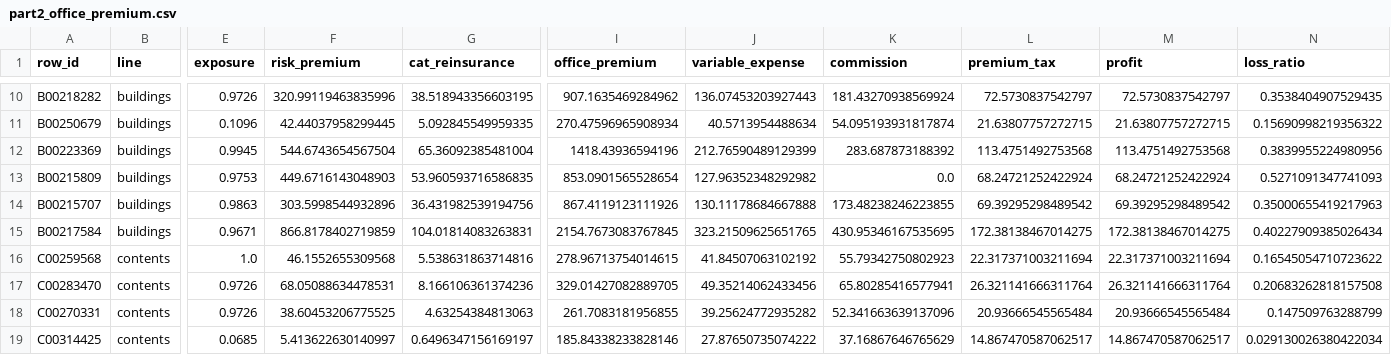
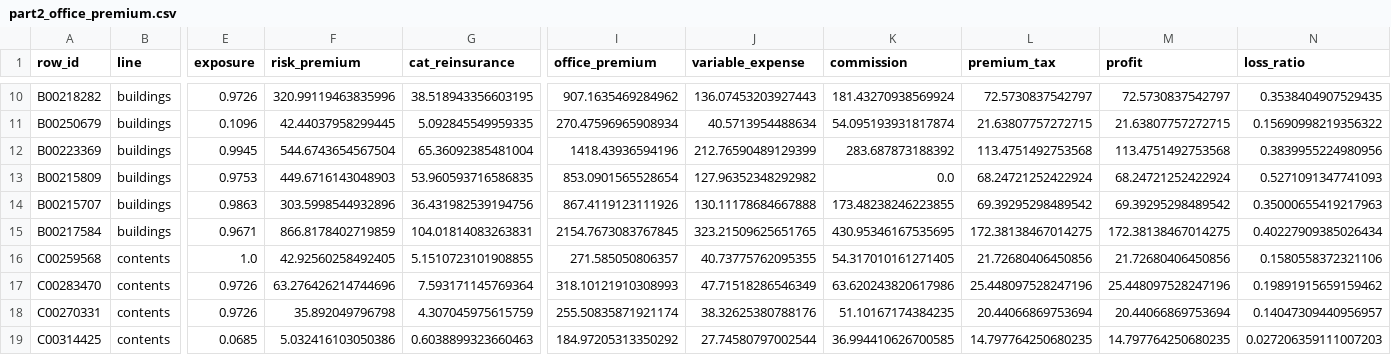
Before and after one commit to farmcoding/iaa-hackathon-2026, a CSV file: reports/part2_office_premium.csv, drawn as a sheet; only a part is shown, gaps mark what is left out; the diff covers the shown part only; the diff names each change by its address in the sheet, - before the commit and + after, or states it on an @@ line.

```diff
--- a/reports/part2_office_premium.csv
+++ b/reports/part2_office_premium.csv
-F16 (risk_premium): 46.1552655309568
+F16 (risk_premium): 42.92560258492405
-G16 (cat_reinsurance): 5.538631863714816
+G16 (cat_reinsurance): 5.1510723101908855
-I16 (office_premium): 278.96713754014615
+I16 (office_premium): 271.585050806357
-J16 (variable_expense): 41.84507063102192
+J16 (variable_expense): 40.73775762095355
-K16 (commission): 55.79342750802923
+K16 (commission): 54.317010161271405
-L16 (premium_tax): 22.317371003211694
+L16 (premium_tax): 21.72680406450856
-M16 (profit): 22.317371003211694
+M16 (profit): 21.72680406450856
-N16 (loss_ratio): 0.16545054710723622
+N16 (loss_ratio): 0.1580558372321106
-F17 (risk_premium): 68.05088634478531
+F17 (risk_premium): 63.276426214744696
-G17 (cat_reinsurance): 8.166106361374236
+G17 (cat_reinsurance): 7.593171145769364
-I17 (office_premium): 329.01427082889705
+I17 (office_premium): 318.10121910308993
-J17 (variable_expense): 49.35214062433456
+J17 (variable_expense): 47.71518286546349
-K17 (commission): 65.80285416577941
+K17 (commission): 63.620243820617986
-L17 (premium_tax): 26.321141666311764
+L17 (premium_tax): 25.448097528247196
-M17 (profit): 26.321141666311764
+M17 (profit): 25.448097528247196
-N17 (loss_ratio): 0.20683262818157508
+N17 (loss_ratio): 0.19891915659159462
-F18 (risk_premium): 38.60453206775525
+F18 (risk_premium): 35.892049796798
-G18 (cat_reinsurance): 4.63254384813063
+G18 (cat_reinsurance): 4.307045975615759
-I18 (office_premium): 261.7083181956855
+I18 (office_premium): 255.50835871921174
-J18 (variable_expense): 39.25624772935282
+J18 (variable_expense): 38.32625380788176
-K18 (commission): 52.341663639137096
+K18 (commission): 51.10167174384235
-L18 (premium_tax): 20.93666545565484
+L18 (premium_tax): 20.44066869753694
-M18 (profit): 20.93666545565484
+M18 (profit): 20.44066869753694
-N18 (loss_ratio): 0.147509763288799
+N18 (loss_ratio): 0.14047309440956957
-F19 (risk_premium): 5.413622630140997
+F19 (risk_premium): 5.032416103050386
-G19 (cat_reinsurance): 0.6496347156169197
+G19 (cat_reinsurance): 0.6038899323660463
-I19 (office_premium): 185.84338233828146
+I19 (office_premium): 184.97205313350292
-J19 (variable_expense): 27.87650735074222
+J19 (variable_expense): 27.74580797002544
-K19 (commission): 37.16867646765629
+K19 (commission): 36.994410626700585
-L19 (premium_tax): 14.867470587062517
+L19 (premium_tax): 14.797764250680235
-M19 (profit): 14.867470587062517
+M19 (profit): 14.797764250680235
-N19 (loss_ratio): 0.029130026380422034
+N19 (loss_ratio): 0.027206359111007203
```
Also changed, not shown: 63 edited cells elsewhere in this file, 7 other files.
